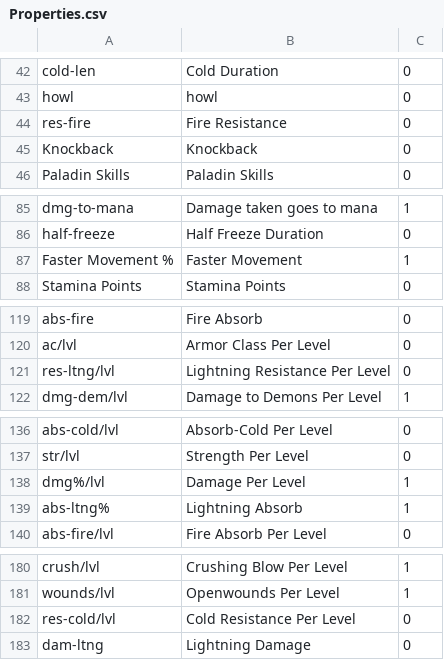
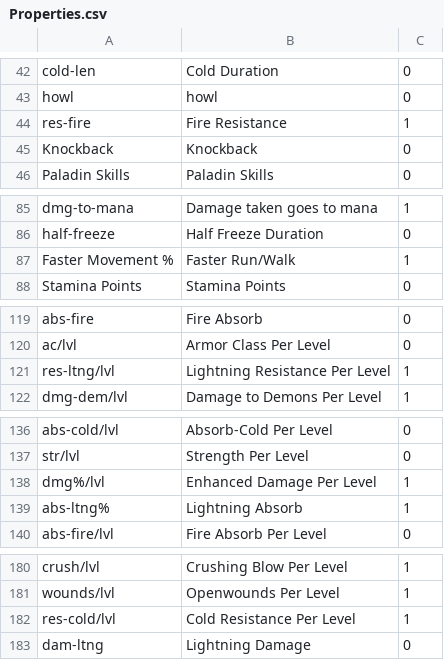
Before and after one commit to HaddadBenjamin/Micro-Social-Network-Backend, a CSV file: DiabloII.Items/DiabloII.Items/Files/Properties.csv, drawn as a sheet; only a part is shown, gaps mark what is left out; the diff covers the shown part only.

```diff
--- a/DiabloII.Items/DiabloII.Items/Files/Properties.csv
+++ b/DiabloII.Items/DiabloII.Items/Files/Properties.csv
@@ -43,3 +43,3 @@ cold-len;Cold Duration;0
 howl;howl;0
-res-fire;Fire Resistance;0
+res-fire;Fire Resistance;1
 Knockback;Knockback;0
@@ -86,3 +86,3 @@ dmg-to-mana; Damage taken goes to mana;1
 half-freeze;Half Freeze Duration;0
-Faster Movement %;Faster Movement ;1
+Faster Movement %;Faster Run/Walk;1
 Stamina Points;Stamina Points;0
@@ -120,3 +120,3 @@ abs-fire;Fire Absorb;0
 ac/lvl;Armor Class Per Level;0
-res-ltng/lvl;Lightning Resistance Per Level;0
+res-ltng/lvl;Lightning Resistance Per Level;1
 dmg-dem/lvl;Damage to Demons Per Level;1
@@ -137,3 +137,3 @@ abs-cold/lvl;Absorb-Cold Per Level;0
 str/lvl;Strength Per Level;0
-dmg%/lvl;Damage Per Level;1
+dmg%/lvl;Enhanced Damage Per Level;1
 abs-ltng%;Lightning Absorb;1
@@ -181,3 +181,3 @@ crush/lvl;Crushing Blow Per Level;1
 wounds/lvl;Openwounds Per Level;1
-res-cold/lvl;Cold Resistance Per Level;0
+res-cold/lvl;Cold Resistance Per Level;1
 dam-ltng;Lightning Damage;0
```
Also changed, not shown: 23 edited cells elsewhere in this file, 2 other files.
